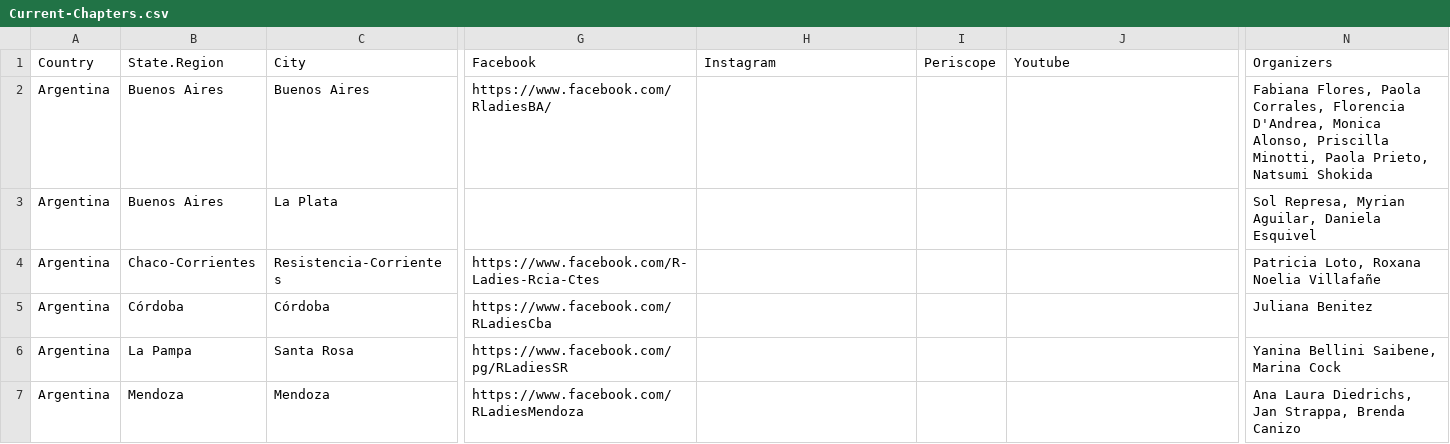
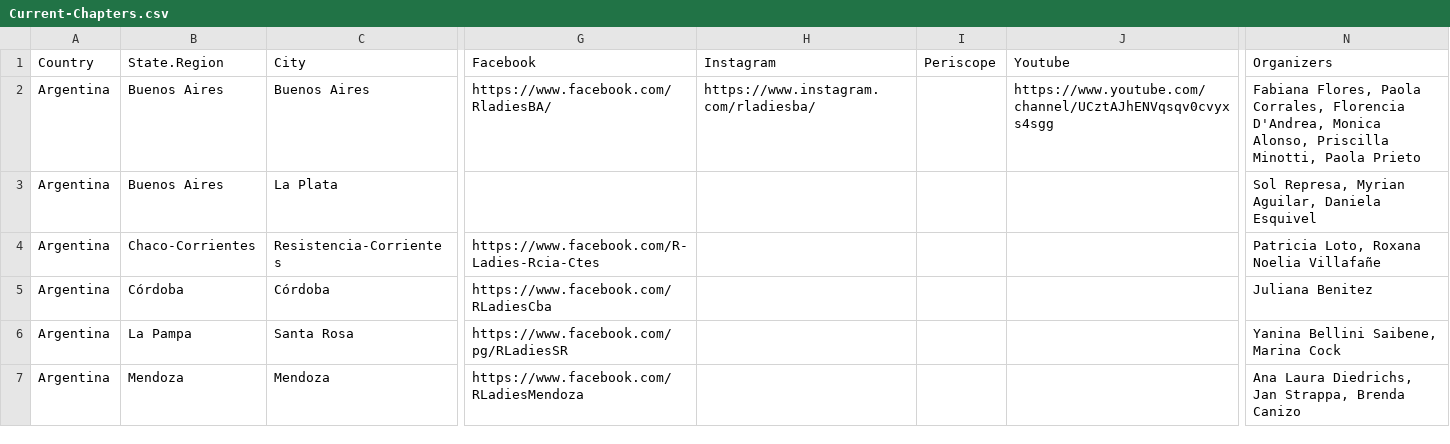
Before and after one commit to rladies/starter-kit, a CSV file: Current-Chapters.csv, drawn as a sheet; only a part is shown, gaps mark what is left out; the diff names each change by its address in the sheet, - before the commit and + after, or states it on an @@ line.

Commit message:
Update Buenos Aires chapter info
- Add Instagram and YouTube links
- Update organizers

```diff
--- a/Current-Chapters.csv
+++ b/Current-Chapters.csv
-H2 (Instagram): (empty)
+H2 (Instagram): https://www.instagram.com/rladiesba/
-J2 (Youtube): (empty)
+J2 (Youtube): https://www.youtube.com/channel/UCztAJhENVqsqv0cvyxs4sgg
-N2 (Organizers): …Minotti, Paola Prieto, Natsumi Shokida
+N2 (Organizers): …Minotti, Paola Prieto
```
